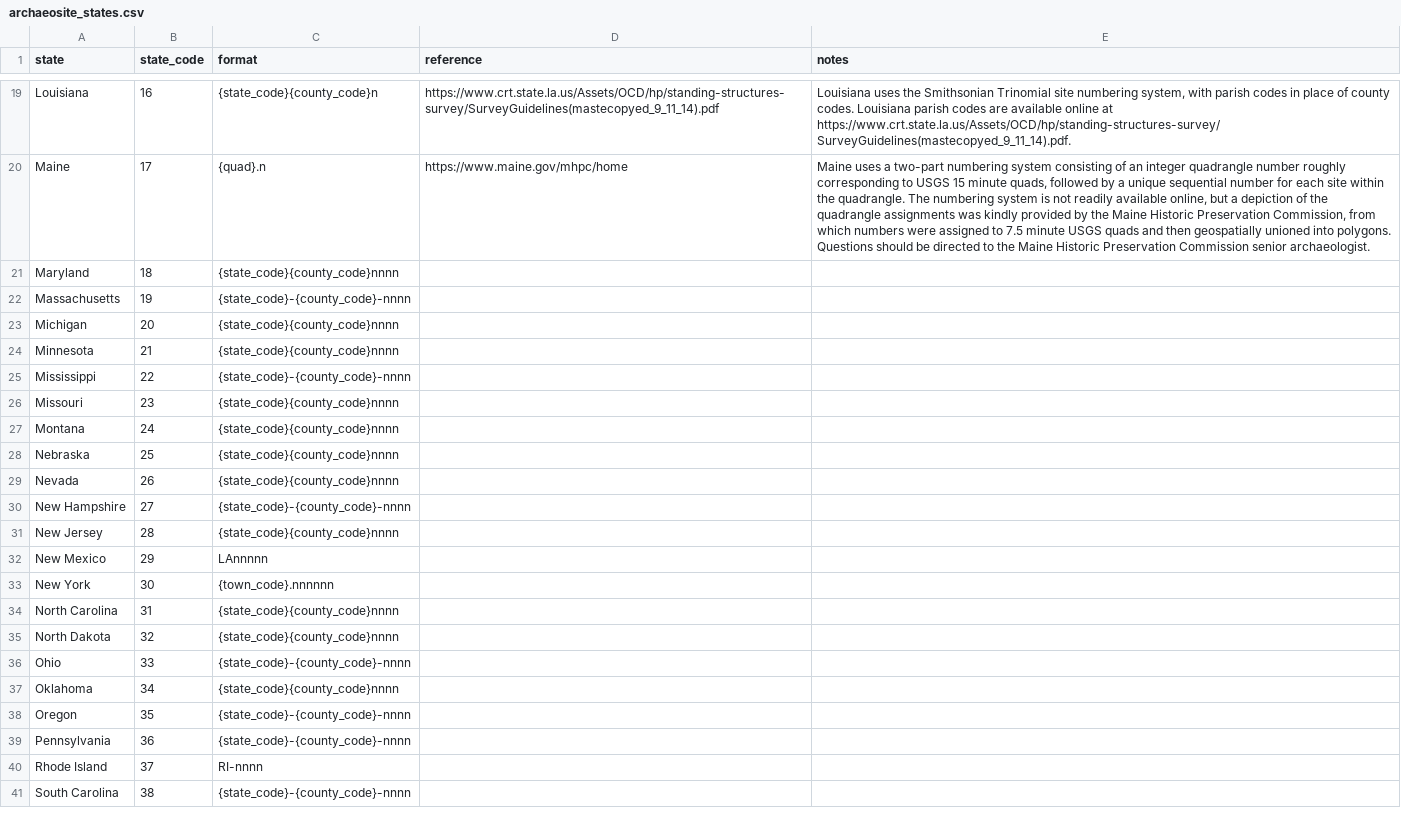
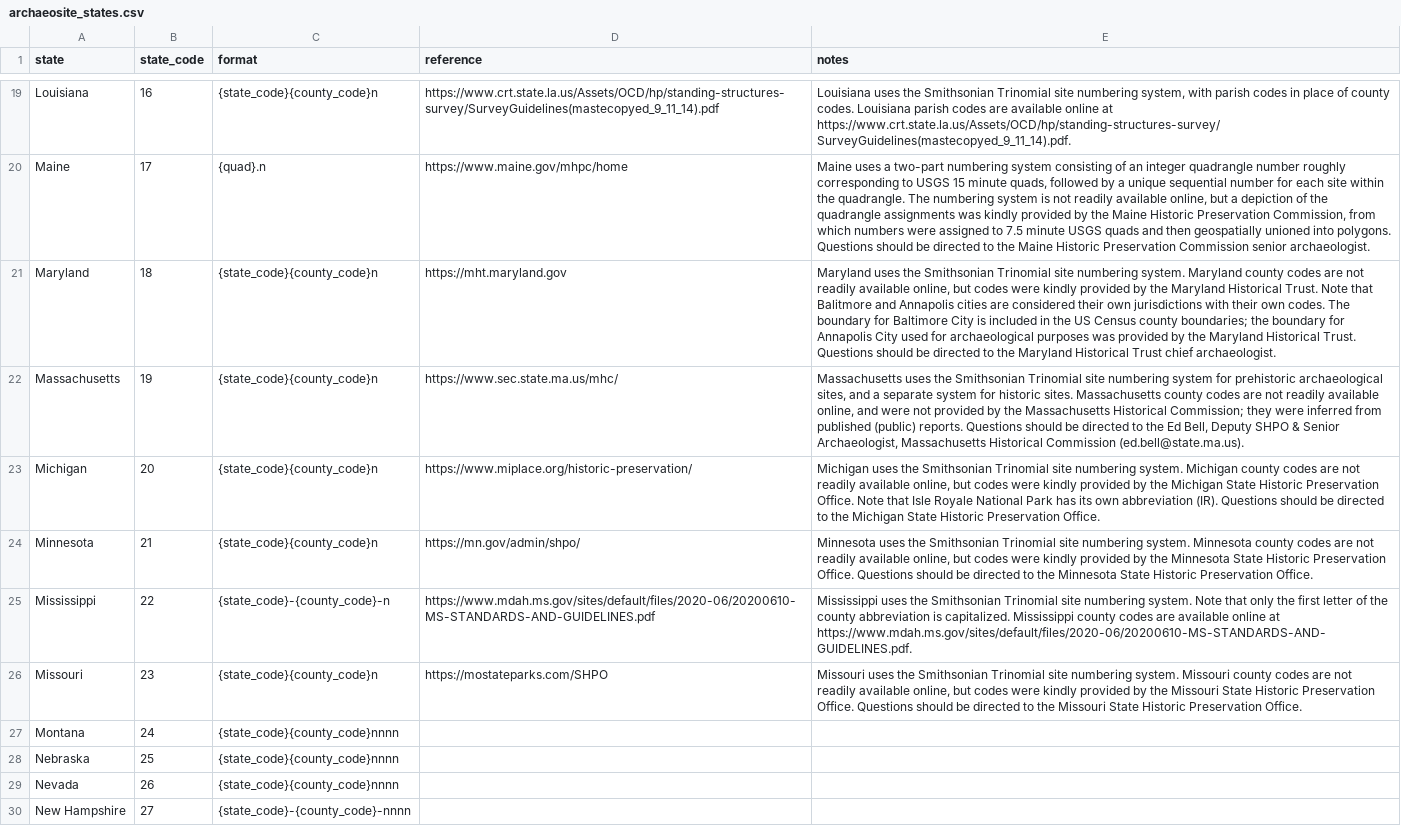
Before and after one commit to bocinsky/smithsonian, a CSV file: archaeosite_states.csv, drawn as a sheet; only a part is shown, gaps mark what is left out; the shorter side is filled out with more unchanged rows; the diff names each change by its address in the sheet, - before the commit and + after, or states it on an @@ line.

```diff
--- a/archaeosite_states.csv
+++ b/archaeosite_states.csv
-C21 (format): {state_code}{county_code}nnnn
+C21 (format): {state_code}{county_code}n
-D21 (reference): (empty)
+D21 (reference): https://mht.maryland.gov
-E21 (notes): (empty)
+E21 (notes): Maryland uses the Smithsonian Trinomial site numbering system. Maryland county codes are not readily available online, but codes were kindly provided by the Maryland Historical Trust. Note that Balitmore and Annapolis cities are considered their own jurisdictions with their own codes. The boundary for Baltimore City is included in the US Census county boundaries; the boundary for Annapolis City used for archaeological purposes was provided by the Maryland Historical Trust. Questions should be directed to the Maryland Historical Trust chief archaeologist.
-C22 (format): {state_code}-{county_code}-nnnn
+C22 (format): {state_code}{county_code}n
-D22 (reference): (empty)
+D22 (reference): https://www.sec.state.ma.us/mhc/
-E22 (notes): (empty)
+E22 (notes): Massachusetts uses the Smithsonian Trinomial site numbering system for prehistoric archaeological sites, and a separate system for historic sites. Massachusetts county codes are not readily available online, and were not provided by the Massachusetts Historical Commission; they were inferred from published (public) reports. Questions should be directed to the Ed Bell, Deputy SHPO & Senior Archaeologist, Massachusetts Historical Commission (ed.bell@state.ma.us).
-C23:C24 (format): {state_code}{county_code}nnnn
+C23:C24 (format): {state_code}{county_code}n
-D23 (reference): (empty)
+D23 (reference): https://www.miplace.org/historic-preservation/
-E23 (notes): (empty)
+E23 (notes): Michigan uses the Smithsonian Trinomial site numbering system. Michigan county codes are not readily available online, but codes were kindly provided by the Michigan State Historic Preservation Office. Note that Isle Royale National Park has its own abbreviation (IR). Questions should be directed to the Michigan State Historic Preservation Office.
-D24 (reference): (empty)
+D24 (reference): https://mn.gov/admin/shpo/
-E24 (notes): (empty)
+E24 (notes): Minnesota uses the Smithsonian Trinomial site numbering system. Minnesota county codes are not readily available online, but codes were kindly provided by the Minnesota State Historic Preservation Office. Questions should be directed to the Minnesota State Historic Preservation Office.
-C25 (format): {state_code}-{county_code}-nnnn
+C25 (format): {state_code}-{county_code}-n
-D25 (reference): (empty)
+D25 (reference): https://www.mdah.ms.gov/sites/default/files/2020-06/20200610-MS-STANDARDS-AND-GUIDELINES.pdf
-E25 (notes): (empty)
+E25 (notes): Mississippi uses the Smithsonian Trinomial site numbering system. Note that only the first letter of the county abbreviation is capitalized. Mississippi county codes are available online at https://www.mdah.ms.gov/sites/default/files/2020-06/20200610-MS-STANDARDS-AND-GUIDELINES.pdf.
-C26 (format): {state_code}{county_code}nnnn
+C26 (format): {state_code}{county_code}n
-D26 (reference): (empty)
+D26 (reference): https://mostateparks.com/SHPO
-E26 (notes): (empty)
+E26 (notes): Missouri uses the Smithsonian Trinomial site numbering system. Missouri county codes are not readily available online, but codes were kindly provided by the Missouri State Historic Preservation Office. Questions should be directed to the Missouri State Historic Preservation Office.
```
Also changed, not shown: states/Michigan_counties.csv, 2 other files.
